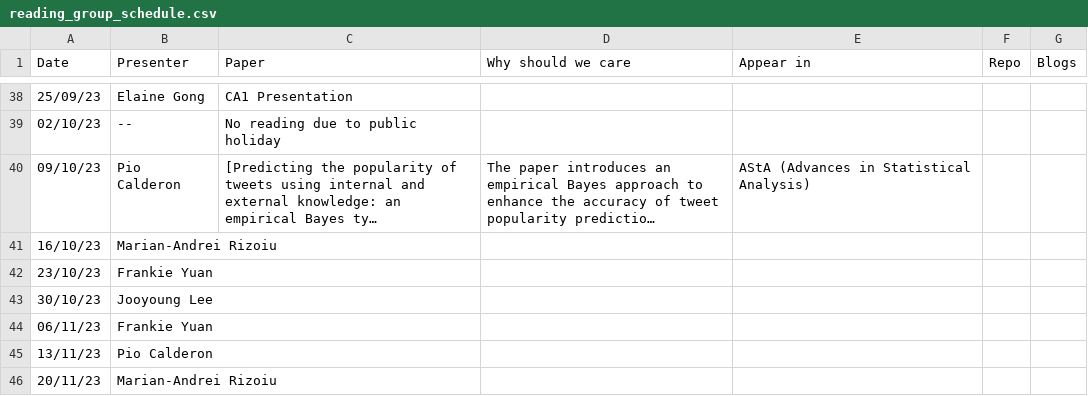
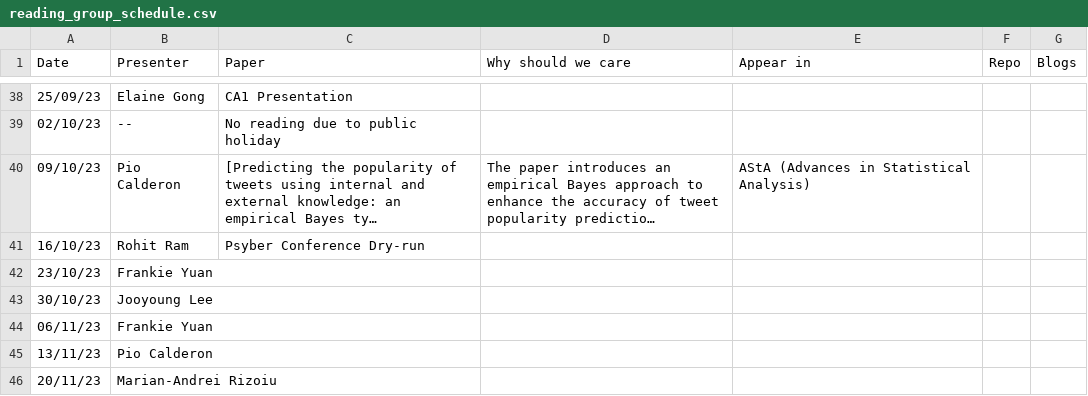
Before and after one commit to behavioral-ds/behavioral-ds.github.io, a CSV file: reading/reading_group_schedule.csv, drawn as a sheet; only a part is shown, gaps mark what is left out; long unchanged cells end in …; the diff names each change by its address in the sheet, - before the commit and + after, or states it on an @@ line.

```diff
--- a/reading/reading_group_schedule.csv
+++ b/reading/reading_group_schedule.csv
-B41 (Presenter): Marian-Andrei Rizoiu
+B41 (Presenter): Rohit Ram
-C41 (Paper): (empty)
+C41 (Paper): Psyber Conference Dry-run
```
Also changed, not shown: 1 other file.
